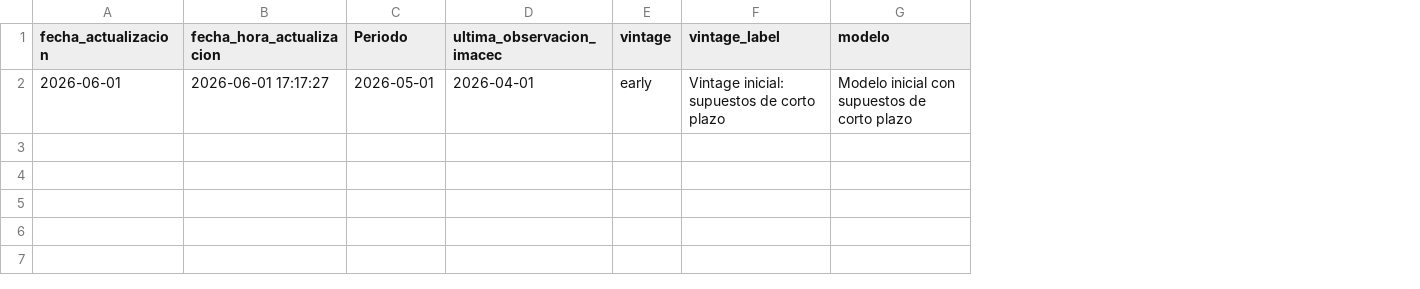
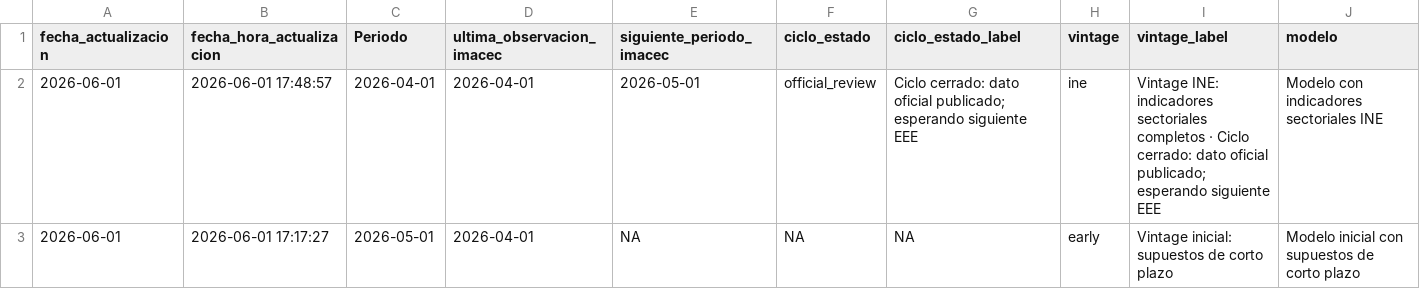
Before and after one commit to BUMBLI99/Economics, a CSV file: data/processed/imacec_projection_archive.csv, drawn as a sheet; only a part is shown; addresses are those after the commit; rows hold the shown columns only; the diff names each change by its address in the sheet, - before the commit and + after, or states it on an @@ line.

Commit message:
Corrige archivo histórico de proyecciones IMACEC

```diff
--- a/data/processed/imacec_projection_archive.csv
+++ b/data/processed/imacec_projection_archive.csv
+column E (siguiente_periodo_imacec), row 3: NA
+column F (ciclo_estado), row 3: NA
+column G (ciclo_estado_label), row 3: NA
+row 2: 2026-06-01 | 2026-06-01 17:48:57 | 2026-04-01 | 2026-04-01 | 2026-05-01 | official_review | Ciclo cerrado: dato oficial publicado; esperando siguiente EEE | ine | Vintage INE: indicadores sectoriales completos · Ciclo cerrado: dato oficial publicado; esperando siguiente EEE | Modelo con indicadores sectoriales INE
```
Also changed, not shown: data/processed/imacec_model_metrics.csv, data/processed/imacec_nowcast_history.csv, 21 other files.
